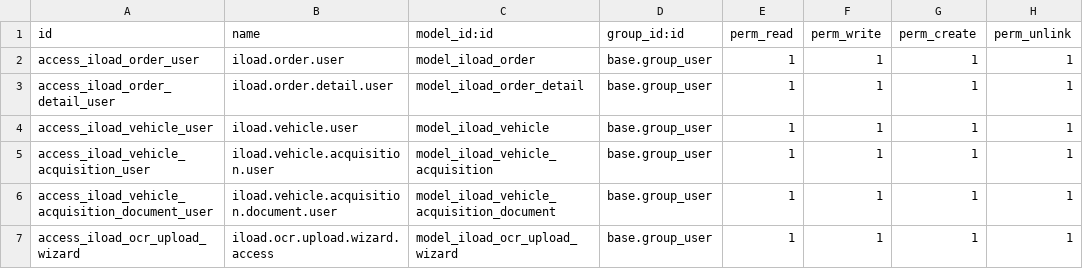
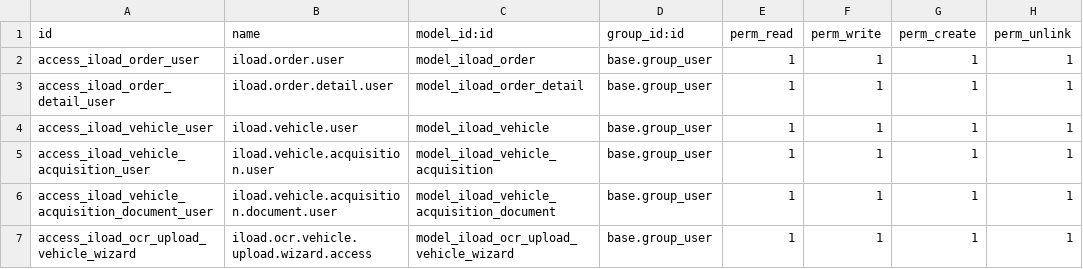
Before and after one commit to App-Hae-Jo/odoo, a CSV file: custom_addons/iload_back_office/security/ir.model.access.csv, drawn as a sheet.

Commit message:
vehicle upload 로 변경

```diff
--- a/custom_addons/iload_back_office/security/ir.model.access.csv
+++ b/custom_addons/iload_back_office/security/ir.model.access.csv
@@ -6,2 +6,2 @@ access_iload_vehicle_acquisition_user,iload.vehicle.acquisition.user,model_iload
 access_iload_vehicle_acquisition_document_user,iload.vehicle.acquisition.document.user,model_iload_vehicle_acquisition_document,base.group_user,1,1,1,1
-access_iload_ocr_upload_wizard,iload.ocr.upload.wizard.access,model_iload_ocr_upload_wizard,base.group_user,1,1,1,1
+access_iload_ocr_upload_vehicle_wizard,iload.ocr.vehicle.upload.wizard.access,model_iload_ocr_upload_vehicle_wizard,base.group_user,1,1,1,1
```
Also changed, not shown: 5 other files.
